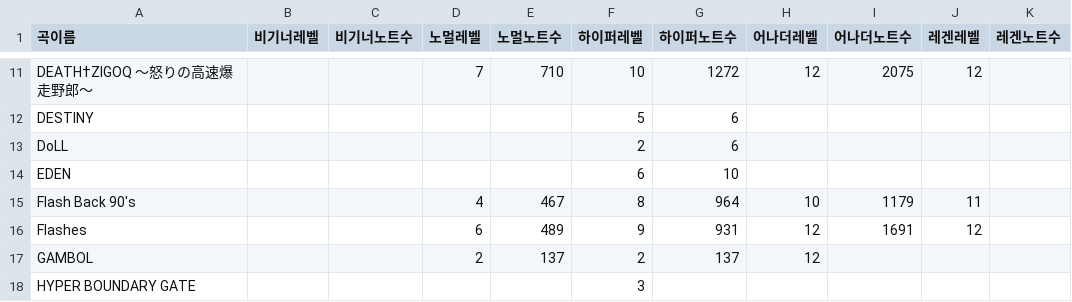
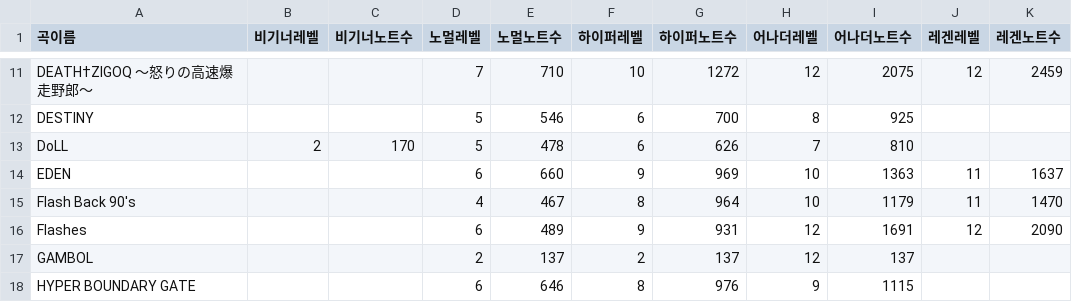
Before and after one commit to studyreadbook4ever/myChangGo, a TSV file: 260705-2dx-aliases/nurak.tsv, drawn as a sheet; only a part is shown, gaps mark what is left out; the diff covers the shown part only; the diff names each change by its address in the sheet, - before the commit and + after, or states it on an @@ line.

```diff
--- a/260705-2dx-aliases/nurak.tsv
+++ b/260705-2dx-aliases/nurak.tsv
-K11 (레겐노트수): (empty)
+K11 (레겐노트수): 2459
-D12:D13 (노멀레벨): (empty)
+D12:D13 (노멀레벨): 5
-E12 (노멀노트수): (empty)
+E12 (노멀노트수): 546
-F12 (하이퍼레벨): 5
+F12 (하이퍼레벨): 6
-G12 (하이퍼노트수): 6
+G12 (하이퍼노트수): 700
-H12 (어나더레벨): (empty)
+H12 (어나더레벨): 8
-I12 (어나더노트수): (empty)
+I12 (어나더노트수): 925
-B13 (비기너레벨): (empty)
+B13 (비기너레벨): 2
-C13 (비기너노트수): (empty)
+C13 (비기너노트수): 170
-E13 (노멀노트수): (empty)
+E13 (노멀노트수): 478
-F13 (하이퍼레벨): 2
+F13 (하이퍼레벨): 6
-G13 (하이퍼노트수): 6
+G13 (하이퍼노트수): 626
-H13 (어나더레벨): (empty)
+H13 (어나더레벨): 7
-I13 (어나더노트수): (empty)
+I13 (어나더노트수): 810
-D14 (노멀레벨): (empty)
+D14 (노멀레벨): 6
-E14 (노멀노트수): (empty)
+E14 (노멀노트수): 660
-F14 (하이퍼레벨): 6
+F14 (하이퍼레벨): 9
-G14 (하이퍼노트수): 10
+G14 (하이퍼노트수): 969
-H14 (어나더레벨): (empty)
+H14 (어나더레벨): 10
-I14 (어나더노트수): (empty)
+I14 (어나더노트수): 1363
-J14 (레겐레벨): (empty)
+J14 (레겐레벨): 11
-K14 (레겐노트수): (empty)
+K14 (레겐노트수): 1637
-K15 (레겐노트수): (empty)
+K15 (레겐노트수): 1470
-K16 (레겐노트수): (empty)
+K16 (레겐노트수): 2090
-I17 (어나더노트수): (empty)
+I17 (어나더노트수): 137
-D18 (노멀레벨): (empty)
+D18 (노멀레벨): 6
-E18 (노멀노트수): (empty)
+E18 (노멀노트수): 646
-F18 (하이퍼레벨): 3
+F18 (하이퍼레벨): 8
-G18 (하이퍼노트수): (empty)
+G18 (하이퍼노트수): 976
-H18 (어나더레벨): (empty)
+H18 (어나더레벨): 9
-I18 (어나더노트수): (empty)
+I18 (어나더노트수): 1115
```
Also changed, not shown: 1 added row and 131 edited cells elsewhere in this file.
